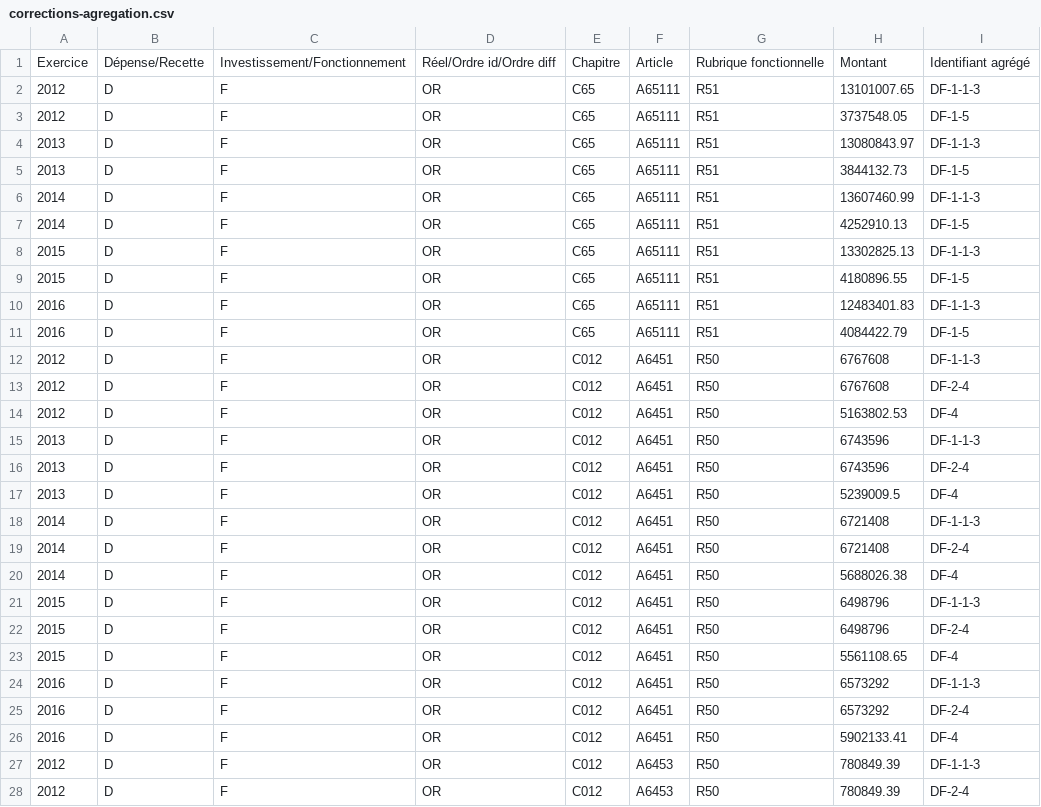
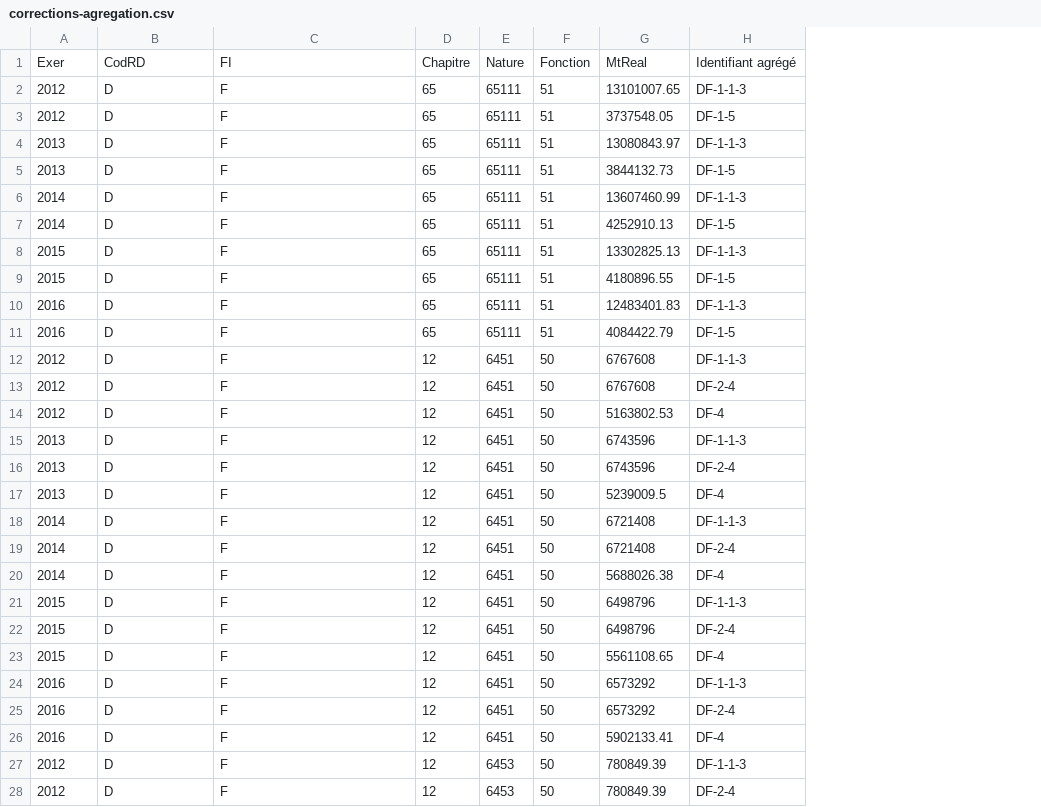
Before and after one commit to datalocale/dataviz-fiances-seinsaintdenis, a CSV file: data/finances/corrections-agregation.csv, drawn as a sheet; only a part is shown; removed rows and columns are numbered as before the commit, all else as after; the diff covers the shown part only; the diff names each change by its address in the sheet, - before the commit and + after, or states it on an @@ line.

```diff
--- a/data/finances/corrections-agregation.csv
+++ b/data/finances/corrections-agregation.csv
-column D, rows 2-28: all OR
-column F, rows 2-28: A65111 | A65111 | A65111 | A65111 | A65111 | A65111 | A65111 | A65111 | A65111 | A65111 | A6451 | A6451 | A6451 | A6451 | A6451 | A6451 | A6451 | A6451 | A6451 | A6451 | A6451 | A6451 | A6451 | A6451 | A6451 | A6453 | A6453
-column G, rows 2-28: R51 | R51 | R51 | R51 | R51 | R51 | R51 | R51 | R51 | R51 | R50 | R50 | R50 | R50 | R50 | R50 | R50 | R50 | R50 | R50 | R50 | R50 | R50 | R50 | R50 | R50 | R50
+column E, rows 2-28: 65111 | 65111 | 65111 | 65111 | 65111 | 65111 | 65111 | 65111 | 65111 | 65111 | 6451 | 6451 | 6451 | 6451 | 6451 | 6451 | 6451 | 6451 | 6451 | 6451 | 6451 | 6451 | 6451 | 6451 | 6451 | 6453 | 6453
+column F, rows 2-28: 51 | 51 | 51 | 51 | 51 | 51 | 51 | 51 | 51 | 51 | 50 | 50 | 50 | 50 | 50 | 50 | 50 | 50 | 50 | 50 | 50 | 50 | 50 | 50 | 50 | 50 | 50
-row 1: Exercice | Dépense/Recette | Investissement/Fonctionnement | Réel/Ordre id/Ordre diff | Chapitre | Article | Rubrique fonctionnelle | Montant | Identifiant agrégé
+row 1: Exer | CodRD | FI | Chapitre | Nature | Fonction | MtReal | Identifiant agrégé
-D2:D11: C65
+D2:D11: 65
-D12:D28: C012
+D12:D28: 12
```
Also changed, not shown: 28 edited cells elsewhere in this file, 6 other files.
